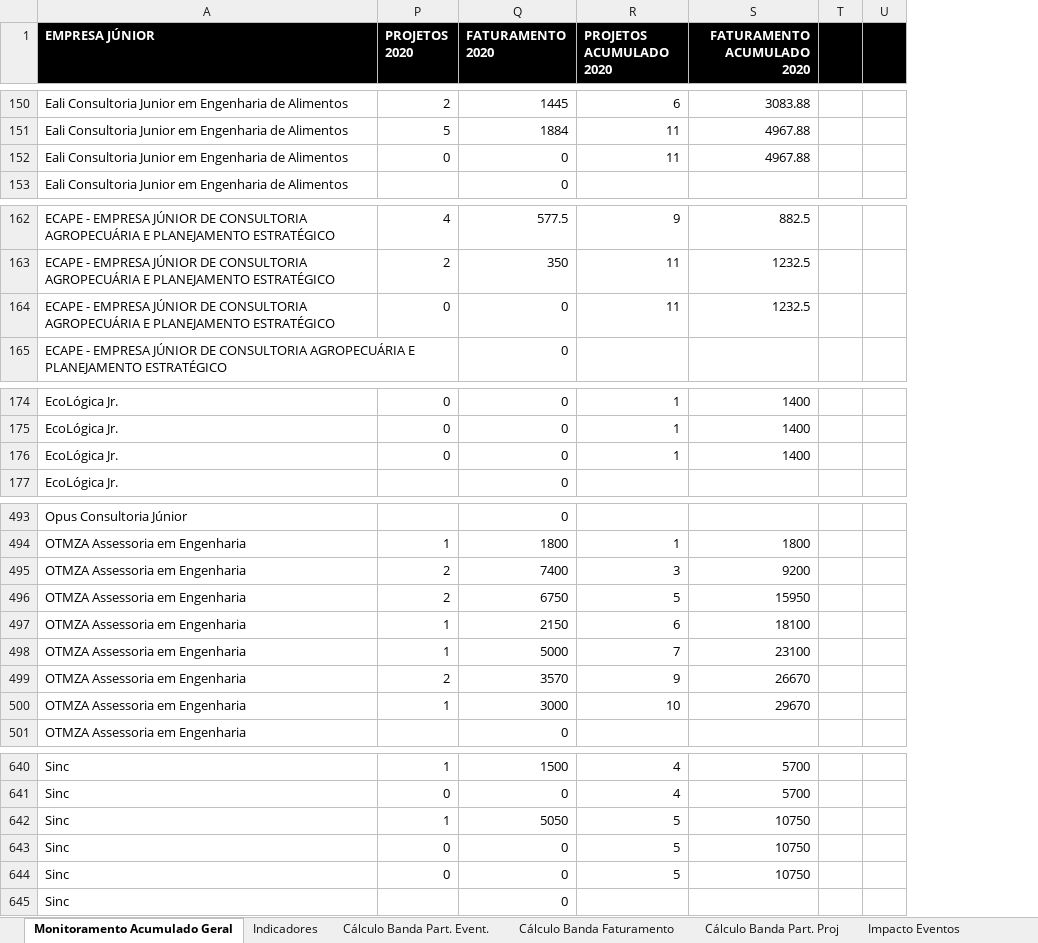
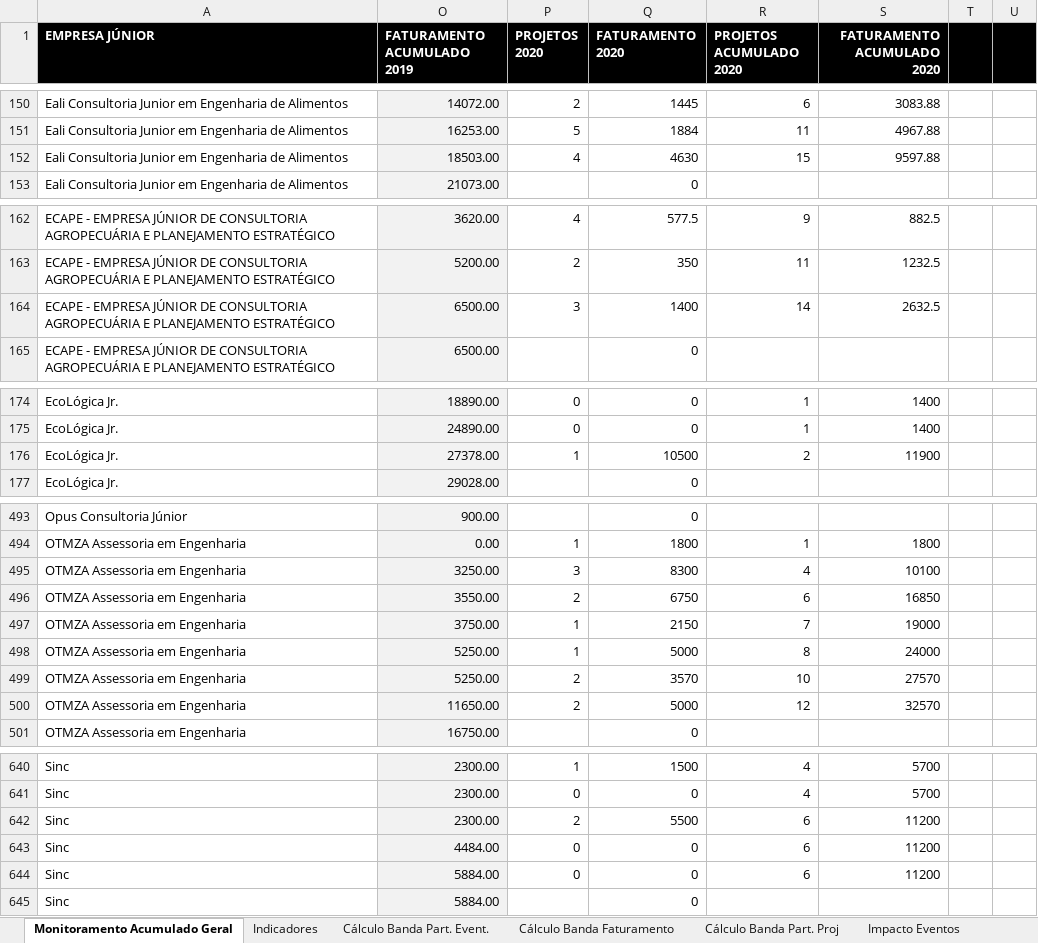
Before and after one commit to ricardorohrs/FejersBI, an Excel workbook: Excel PIR Definitivo.xlsx, sheet Monitoramento Acumulado Geral, drawn as a sheet; only a part is shown, gaps mark what is left out; values as stored, in another font and other column widths than the file's, no borders; removed rows and columns are numbered as before the commit, all else as after; the diff covers the shown part only; the diff names each change by its address in the sheet, - before the commit and + after, or states it on an @@ line.

Commit message:
25/07 - 16:30
Monitoramento Geral, Indicadores e cálculo das bandas tá atualizado

```diff
--- a/Excel PIR Definitivo.xlsx (sheet Monitoramento Acumulado Geral)
+++ b/Excel PIR Definitivo.xlsx (sheet Monitoramento Acumulado Geral)
@@ column O (FATURAMENTO ACUMULADO 2019) unhidden, rows 150-151: 14072.00 | 16253.00; row 153: 21073.00; rows 162-163: 3620.00 | 5200.00; row 165: 6500.00; rows 174-175: 18890.00 | 24890.00; row 177: 29028.00; rows 493-494: 900.00 | 0.00; rows 496-499: 3550.00 | 3750.00 | 5250.00 | 5250.00; row 501: 16750.00; rows 640-641: 2300.00 | 2300.00; rows 643-645: 4484.00 | 5884.00 | 5884.00 @@
-row 152: Eali Consultoria Junior em Engenharia de Alimentos | 0 | 0 | 11 | 4967.88
+row 152: Eali Consultoria Junior em Engenharia de Alimentos | 18503.00 | 4 | 4630 | 15 | 9597.88
-row 164: ECAPE - EMPRESA JÚNIOR DE CONSULTORIA AGROPECUÁRIA E PLANEJAMENTO ESTRATÉGICO | 0 | 0 | 11 | 1232.5
+row 164: ECAPE - EMPRESA JÚNIOR DE CONSULTORIA AGROPECUÁRIA E PLANEJAMENTO ESTRATÉGICO | 6500.00 | 3 | 1400 | 14 | 2632.5
-row 176: EcoLógica Jr. | 0 | 0 | 1 | 1400
+row 176: EcoLógica Jr. | 27378.00 | 1 | 10500 | 2 | 11900
-row 495: OTMZA Assessoria em Engenharia | 2 | 7400 | 3 | 9200
+row 495: OTMZA Assessoria em Engenharia | 3250.00 | 3 | 8300 | 4 | 10100
-R496 (PROJETOS ACUMULADO 2020): 5
+R496 (PROJETOS ACUMULADO 2020): 6
-S496 (FATURAMENTO ACUMULADO 2020): 15950
+S496 (FATURAMENTO ACUMULADO 2020): 16850
-R497 (PROJETOS ACUMULADO 2020): 6
+R497 (PROJETOS ACUMULADO 2020): 7
-S497 (FATURAMENTO ACUMULADO 2020): 18100
+S497 (FATURAMENTO ACUMULADO 2020): 19000
-R498 (PROJETOS ACUMULADO 2020): 7
+R498 (PROJETOS ACUMULADO 2020): 8
-S498 (FATURAMENTO ACUMULADO 2020): 23100
+S498 (FATURAMENTO ACUMULADO 2020): 24000
-R499 (PROJETOS ACUMULADO 2020): 9
+R499 (PROJETOS ACUMULADO 2020): 10
-S499 (FATURAMENTO ACUMULADO 2020): 26670
+S499 (FATURAMENTO ACUMULADO 2020): 27570
-row 500: OTMZA Assessoria em Engenharia | 1 | 3000 | 10 | 29670
+row 500: OTMZA Assessoria em Engenharia | 11650.00 | 2 | 5000 | 12 | 32570
-row 642: Sinc | 1 | 5050 | 5 | 10750
+row 642: Sinc | 2300.00 | 2 | 5500 | 6 | 11200
-R643:R644 (PROJETOS ACUMULADO 2020): 5
+R643:R644 (PROJETOS ACUMULADO 2020): 6
-S643:S644 (FATURAMENTO ACUMULADO 2020): 10750
+S643:S644 (FATURAMENTO ACUMULADO 2020): 11200
```
Also changed, not shown: 59 added rows, 59 removed rows and 15 edited cells elsewhere in this sheet, sheet Indicadores, sheet Cálculo Banda Faturamento, sheet Cálculo Banda Part. Proj, sheet Cálculo Banda Part. Event., formulas that keep their value.
